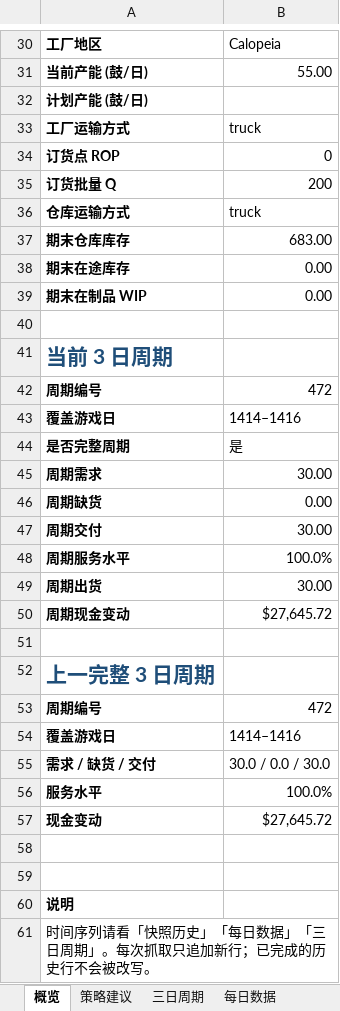
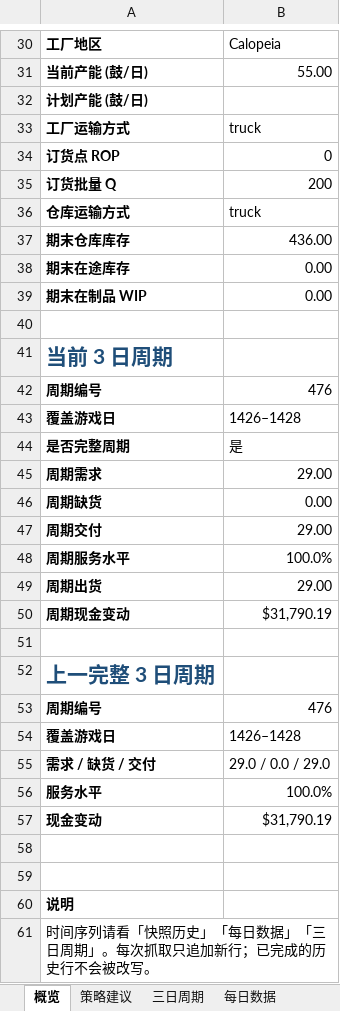
Before and after one commit to Vikotevili/sc-game-tracker, an Excel workbook: data/supply_chain_game.xlsx, sheet 概览, drawn as a sheet; only a part is shown, gaps mark what is left out; values as stored, in another font and other column widths than the file's, no borders; the diff covers the shown part only; the diff names each change by its address in the sheet, - before the commit and + after, or states it on an @@ line.

```diff
--- a/data/supply_chain_game.xlsx (sheet 概览)
+++ b/data/supply_chain_game.xlsx (sheet 概览)
-B37: 683.00
+B37: 436.00
-B42: 472
+B42: 476
-B43: 1414–1416
+B43: 1426–1428
-B45: 30.00
+B45: 29.00
-B47: 30.00
+B47: 29.00
-B49: 30.00
+B49: 29.00
-B50: $27,645.72
+B50: $31,790.19
-B53: 472
+B53: 476
-B54: 1414–1416
+B54: 1426–1428
-B55: 30.0 / 0.0 / 30.0
+B55: 29.0 / 0.0 / 29.0
-B57: $27,645.72
+B57: $31,790.19
```
Also changed, not shown: 10 edited cells elsewhere in this sheet, sheet 每日数据, sheet 排行榜, sheet 三日周期, sheet 资金构成, sheet 快照历史, sheet 策略建议, 1 more sheet.
